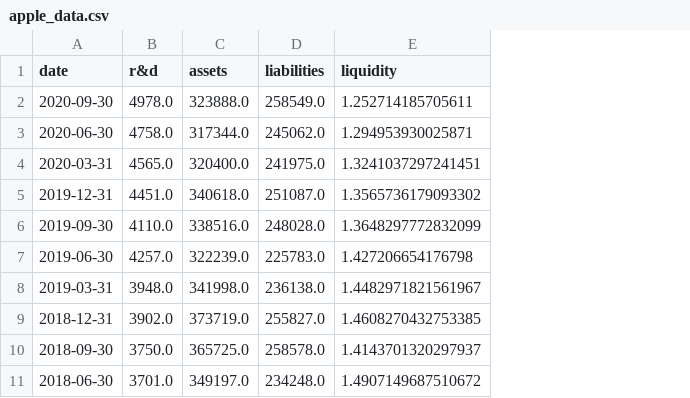
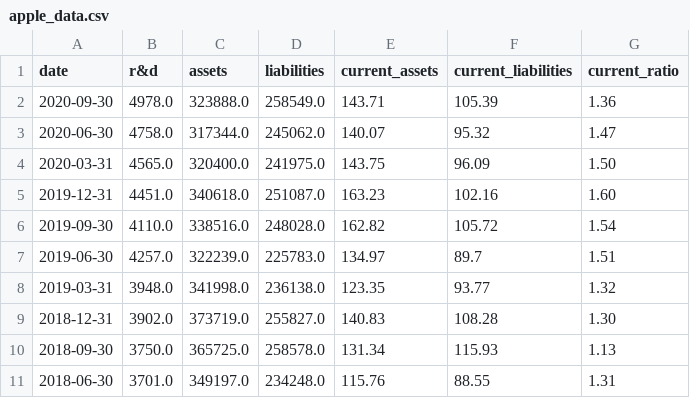
Before and after one commit to andresxmv/mobile_so_project, a CSV file: output/apple_data.csv, drawn as a sheet; only a part is shown; removed rows and columns are numbered as before the commit, all else as after; the diff names each change by its address in the sheet, - before the commit and + after, or states it on an @@ line.

Commit message:
Se crea tabla de recesiones, se añaden los SO solicitados, se incluye el current ratio

```diff
--- a/output/apple_data.csv
+++ b/output/apple_data.csv
-column E (liquidity), rows 2-11: 1.252714185705611 | 1.294953930025871 | 1.3241037297241451 | 1.3565736179093302 | 1.3648297772832099 | 1.427206654176798 | 1.4482971821561967 | 1.4608270432753385 | 1.4143701320297937 | 1.4907149687510672
+column E (current_assets), rows 2-11: 143.71 | 140.07 | 143.75 | 163.23 | 162.82 | 134.97 | 123.35 | 140.83 | 131.34 | 115.76
+column F (current_liabilities), rows 2-11: 105.39 | 95.32 | 96.09 | 102.16 | 105.72 | 89.7 | 93.77 | 108.28 | 115.93 | 88.55
+column G (current_ratio), rows 2-11: 1.36 | 1.47 | 1.50 | 1.60 | 1.54 | 1.51 | 1.32 | 1.30 | 1.13 | 1.31
```
Also changed, not shown: output/google_data.csv, 12 other files.
